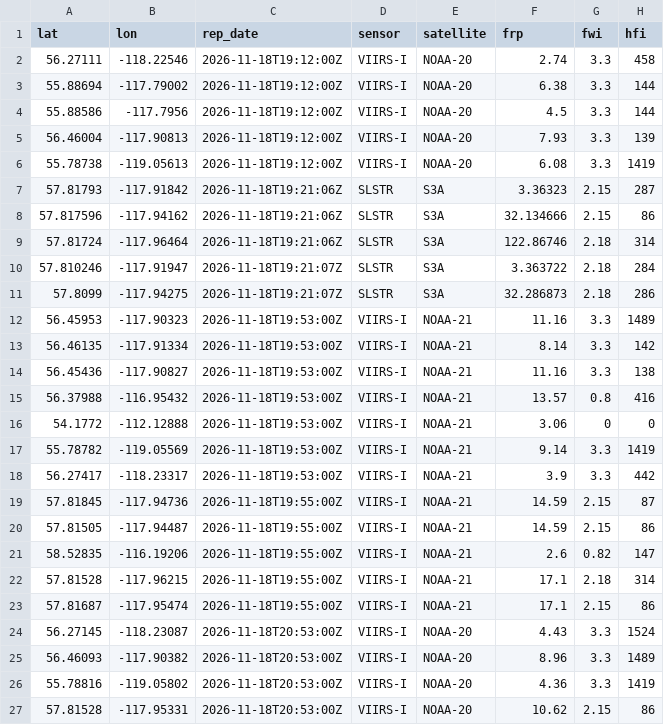
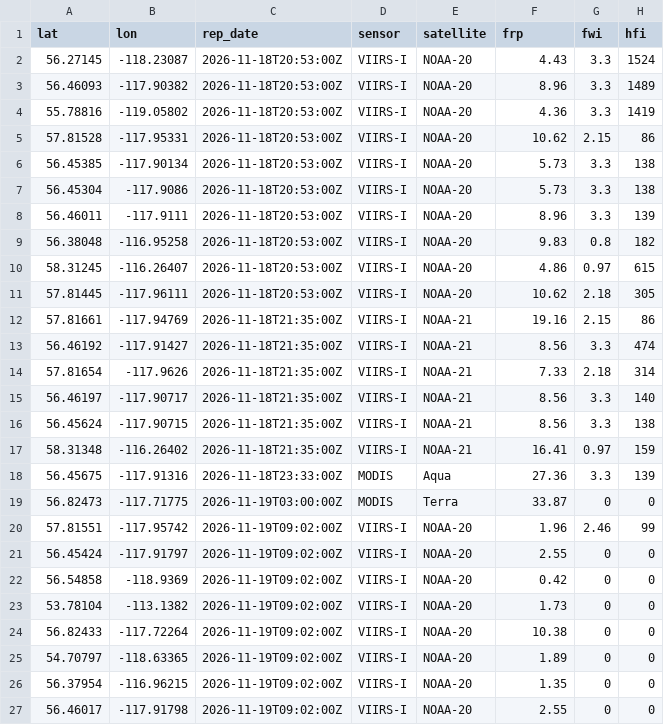
Before and after one commit to maymankhan1-web/alberta-wildfire-tracker, a CSV file: data/hotspots_last24h.csv, drawn as a sheet; only a part is shown; the shorter side is filled out with more unchanged rows.

```diff
--- a/data/hotspots_last24h.csv
+++ b/data/hotspots_last24h.csv
@@ -1,24 +1,2 @@
 lat,lon,rep_date,sensor,satellite,frp,fwi,hfi
-56.27111,-118.22546,2026-11-18T19:12:00Z,VIIRS-I,NOAA-20,2.74,3.3,458
-55.88694,-117.79002,2026-11-18T19:12:00Z,VIIRS-I,NOAA-20,6.38,3.3,144
-55.88586,-117.7956,2026-11-18T19:12:00Z,VIIRS-I,NOAA-20,4.5,3.3,144
-56.46004,-117.90813,2026-11-18T19:12:00Z,VIIRS-I,NOAA-20,7.93,3.3,139
-55.78738,-119.05613,2026-11-18T19:12:00Z,VIIRS-I,NOAA-20,6.08,3.3,1419
-57.81793,-117.91842,2026-11-18T19:21:06Z,SLSTR,S3A,3.36323,2.15,287
-57.817596,-117.94162,2026-11-18T19:21:06Z,SLSTR,S3A,32.134666,2.15,86
-57.81724,-117.96464,2026-11-18T19:21:06Z,SLSTR,S3A,122.86746,2.18,314
-57.810246,-117.91947,2026-11-18T19:21:07Z,SLSTR,S3A,3.363722,2.18,284
-57.8099,-117.94275,2026-11-18T19:21:07Z,SLSTR,S3A,32.286873,2.18,286
-56.45953,-117.90323,2026-11-18T19:53:00Z,VIIRS-I,NOAA-21,11.16,3.3,1489
-56.46135,-117.91334,2026-11-18T19:53:00Z,VIIRS-I,NOAA-21,8.14,3.3,142
-56.45436,-117.90827,2026-11-18T19:53:00Z,VIIRS-I,NOAA-21,11.16,3.3,138
-56.37988,-116.95432,2026-11-18T19:53:00Z,VIIRS-I,NOAA-21,13.57,0.8,416
-54.1772,-112.12888,2026-11-18T19:53:00Z,VIIRS-I,NOAA-21,3.06,0,0
-55.78782,-119.05569,2026-11-18T19:53:00Z,VIIRS-I,NOAA-21,9.14,3.3,1419
-56.27417,-118.23317,2026-11-18T19:53:00Z,VIIRS-I,NOAA-21,3.9,3.3,442
-57.81845,-117.94736,2026-11-18T19:55:00Z,VIIRS-I,NOAA-21,14.59,2.15,87
-57.81505,-117.94487,2026-11-18T19:55:00Z,VIIRS-I,NOAA-21,14.59,2.15,86
-58.52835,-116.19206,2026-11-18T19:55:00Z,VIIRS-I,NOAA-21,2.6,0.82,147
-57.81528,-117.96215,2026-11-18T19:55:00Z,VIIRS-I,NOAA-21,17.1,2.18,314
-57.81687,-117.95474,2026-11-18T19:55:00Z,VIIRS-I,NOAA-21,17.1,2.15,86
 56.27145,-118.23087,2026-11-18T20:53:00Z,VIIRS-I,NOAA-20,4.43,3.3,1524
```
Also changed, not shown: 1 other file.
